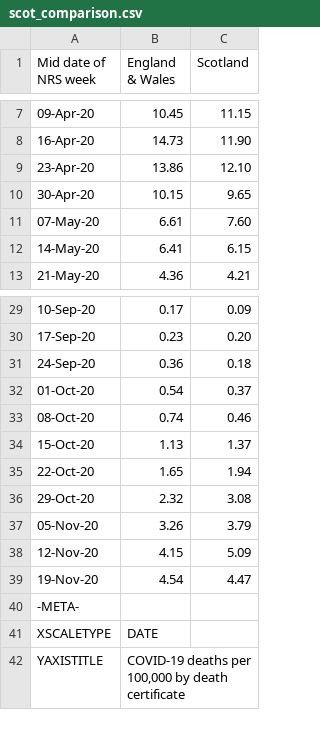
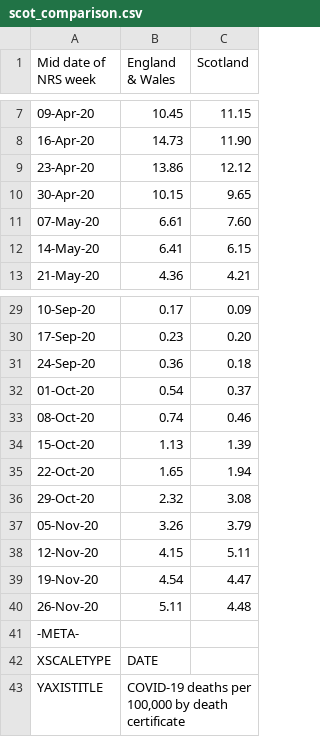
Before and after one commit to mcnalu/howscotlandworks, a CSV file: figure-data/secondedition/chapter8/csv/scot_comparison.csv, drawn as a sheet; only a part is shown, gaps mark what is left out.

```diff
--- a/figure-data/secondedition/chapter8/csv/scot_comparison.csv
+++ b/figure-data/secondedition/chapter8/csv/scot_comparison.csv
@@ -8,3 +8,3 @@ Mid date of NRS week,England & Wales,Scotland
 16-Apr-20,14.73,11.90
-23-Apr-20,13.86,12.10
+23-Apr-20,13.86,12.12
 30-Apr-20,10.15,9.65
@@ -33,3 +33,3 @@ Mid date of NRS week,England & Wales,Scotland
 08-Oct-20,0.74,0.46
-15-Oct-20,1.13,1.37
+15-Oct-20,1.13,1.39
 22-Oct-20,1.65,1.94
@@ -37,4 +37,5 @@ Mid date of NRS week,England & Wales,Scotland
 05-Nov-20,3.26,3.79
-12-Nov-20,4.15,5.09
+12-Nov-20,4.15,5.11
 19-Nov-20,4.54,4.47
+26-Nov-20,5.11,4.48
 -META-,,
```
Also changed, not shown: figure-data/secondedition/chapter8/csv/deaths_certificate.csv, figure-data/secondedition/chapter8/csv/excess_deaths.csv, 8 other files.
